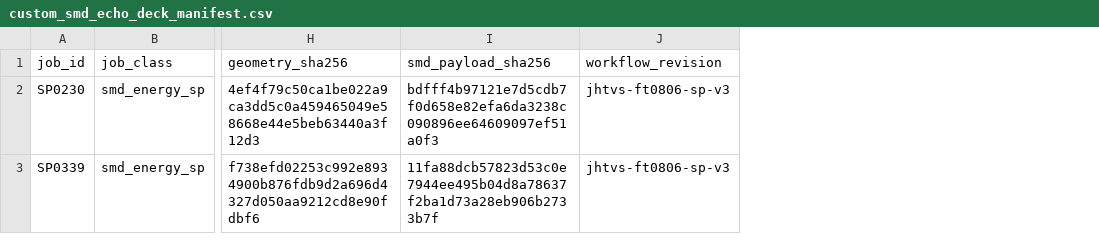
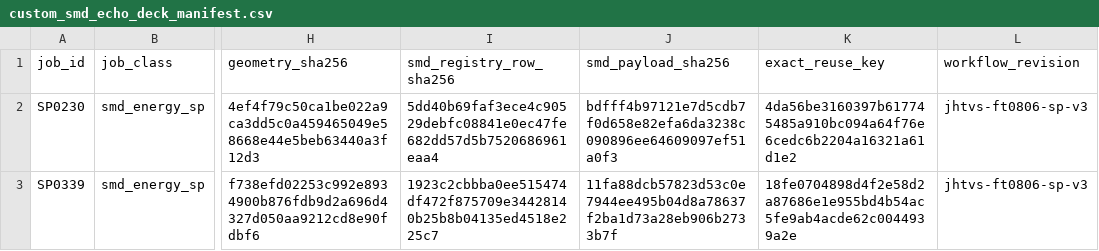
Before and after one commit to Caesiumatic/jhtvs_ft0806, a CSV file: data/resolved/custom_smd_echo_deck_manifest.csv, drawn as a sheet; only a part is shown, gaps mark what is left out; the diff names each change by its address in the sheet, - before the commit and + after, or states it on an @@ line.

```diff
--- a/data/resolved/custom_smd_echo_deck_manifest.csv
+++ b/data/resolved/custom_smd_echo_deck_manifest.csv
+column I (smd_registry_row_sha256), rows 2-3: 5dd40b69faf3ece4c90529debfc08841e0ec47fe682dd57d5b7520686961eaa4 | 1923c2cbbba0ee515474df472f875709e34428140b25b8b04135ed4518e225c7
+column K (exact_reuse_key), rows 2-3: 4da56be3160397b617745485a910bc094a64f76e6cedc6b2204a16321a61d1e2 | 18fe0704898d4f2e58d2a87686e1e955bd4b54ac5fe9ab4acde62c0044939a2e
```
Also changed, not shown: data/resolved/custom_self_seed_smd_echo_results.csv.
